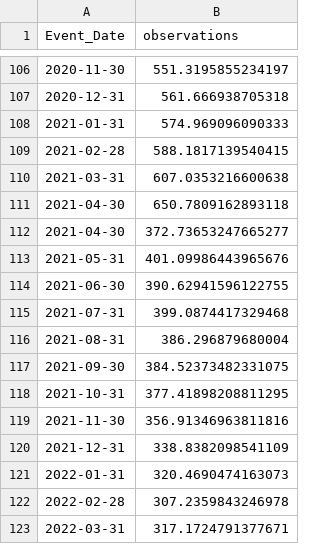
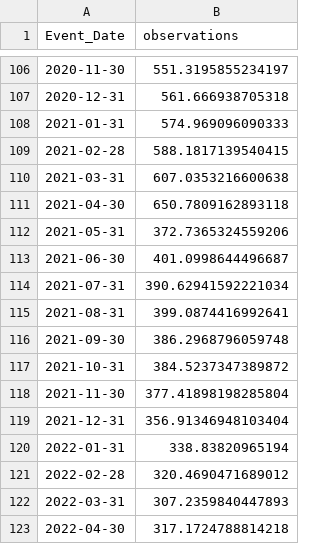
Before and after one commit to Geopolitica/delphi-data, a CSV file: Repeated_2012-2022_UKR.csv, drawn as a sheet; only a part is shown, gaps mark what is left out.

Commit message:
Modifies UKR dataset

```diff
--- a/Repeated_2012-2022_UKR.csv
+++ b/Repeated_2012-2022_UKR.csv
@@ -111,13 +111,13 @@ Event_Date,observations
 2021-04-30,650.7809162893118
-2021-04-30,372.73653247665277
-2021-05-31,401.09986443965676
-2021-06-30,390.62941596122755
-2021-07-31,399.0874417329468
-2021-08-31,386.296879680004
-2021-09-30,384.52373482331075
-2021-10-31,377.41898208811295
-2021-11-30,356.91346963811816
-2021-12-31,338.8382098541109
-2022-01-31,320.4690474163073
-2022-02-28,307.2359843246978
-2022-03-31,317.1724791377671
+2021-05-31,372.7365324559206
+2021-06-30,401.0998644496687
+2021-07-31,390.62941592221034
+2021-08-31,399.0874416992641
+2021-09-30,386.2968796059748
+2021-10-31,384.5237347389872
+2021-11-30,377.41898198285804
+2021-12-31,356.91346948103404
+2022-01-31,338.83820965194
+2022-02-28,320.4690471689012
+2022-03-31,307.2359840447893
+2022-04-30,317.1724788814218
```
